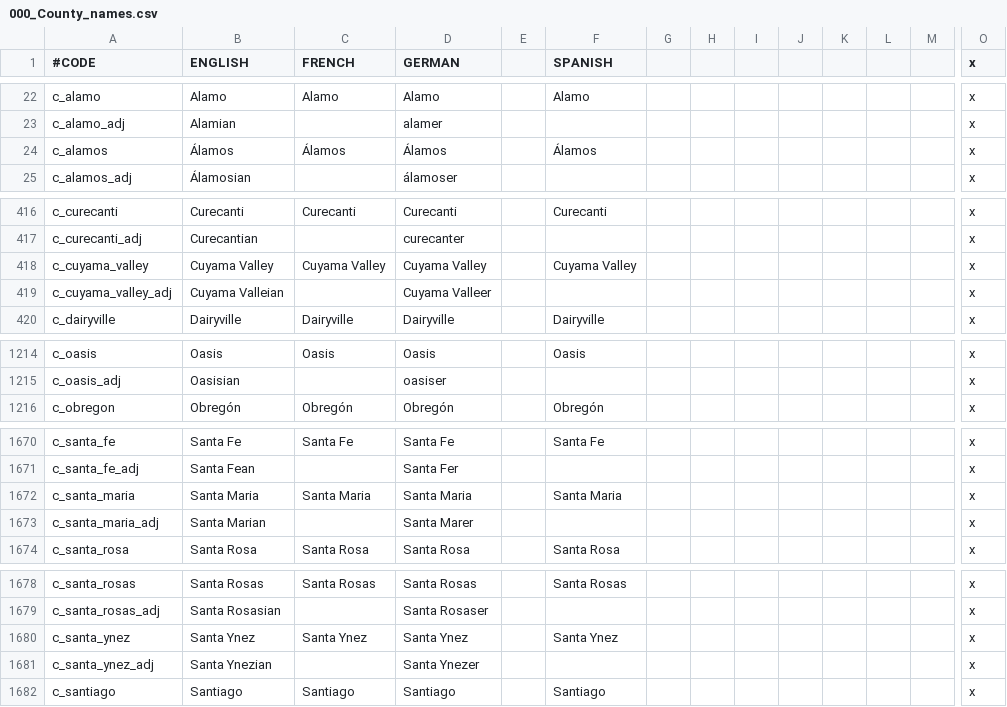
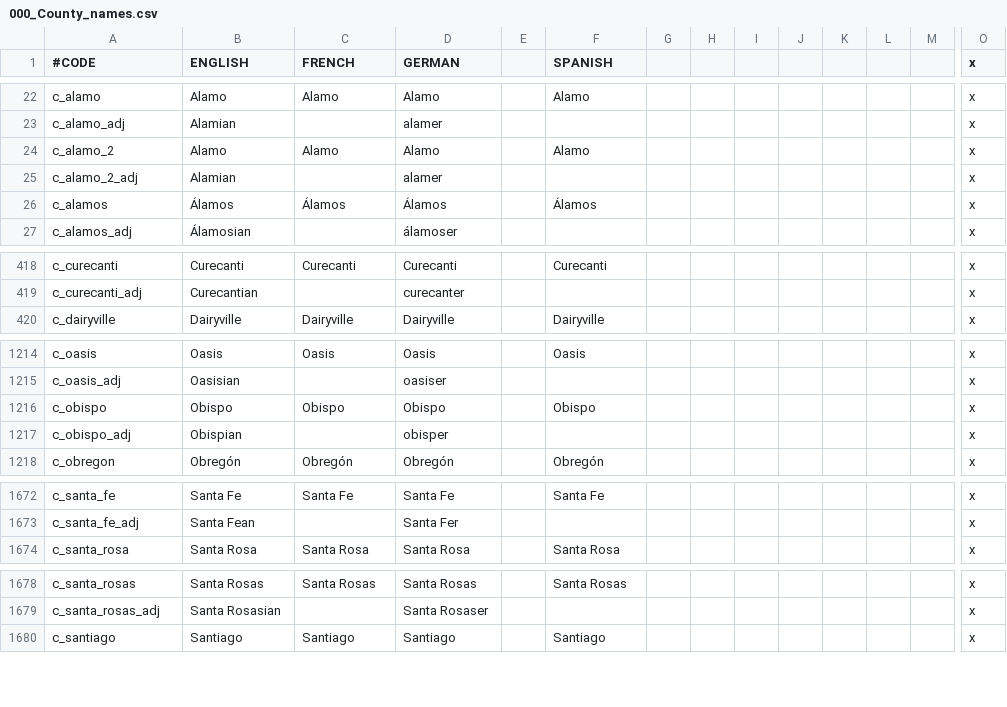
Before and after one commit to ShiatAli/JAtE, a CSV file: Just After the End/localisation/000_County_names.csv, drawn as a sheet; only a part is shown, gaps mark what is left out; removed rows and columns are numbered as before the commit, all else as after; rows hold the shown columns only; the diff covers the shown part only; the diff names each change by its address in the sheet, - before the commit and + after, or states it on an @@ line.

```diff
--- a/Just After the End/localisation/000_County_names.csv
+++ b/Just After the End/localisation/000_County_names.csv
+row 24: c_alamo_2 | Alamo | Alamo | Alamo |  | Alamo |  |  |  |  |  |  |  | x
+row 25: c_alamo_2_adj | Alamian |  | alamer |  |  |  |  |  |  |  |  |  | x
-row 418: c_cuyama_valley | Cuyama Valley | Cuyama Valley | Cuyama Valley |  | Cuyama Valley |  |  |  |  |  |  |  | x
-row 419: c_cuyama_valley_adj | Cuyama Valleian |  | Cuyama Valleer |  |  |  |  |  |  |  |  |  | x
+row 1216: c_obispo | Obispo | Obispo | Obispo |  | Obispo |  |  |  |  |  |  |  | x
+row 1217: c_obispo_adj | Obispian |  | obisper |  |  |  |  |  |  |  |  |  | x
-row 1672: c_santa_maria | Santa Maria | Santa Maria | Santa Maria |  | Santa Maria |  |  |  |  |  |  |  | x
-row 1673: c_santa_maria_adj | Santa Marian |  | Santa Marer |  |  |  |  |  |  |  |  |  | x
-row 1680: c_santa_ynez | Santa Ynez | Santa Ynez | Santa Ynez |  | Santa Ynez |  |  |  |  |  |  |  | x
-row 1681: c_santa_ynez_adj | Santa Ynezian |  | Santa Ynezer |  |  |  |  |  |  |  |  |  | x
```
Also changed, not shown: 2 added rows elsewhere in this file, Just After the End/localisation/000_Barony_names.csv, Just After the End/localisation/000_Province_names.csv, 36 other files.
